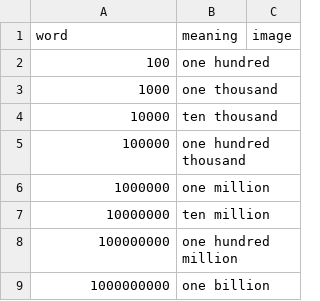
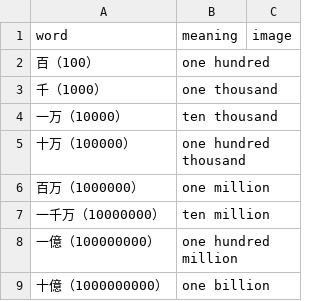
Before and after one commit to k2poo/word-app, a CSV file: lists/数字（over1000).csv, drawn as a sheet.

Commit message:
Update 数字（over1000).csv

```diff
--- a/lists/数字（over1000).csv
+++ b/lists/数字（over1000).csv
@@ -1,9 +1,9 @@
 word,meaning,image
-100,one hundred,
-1000,one thousand,
-10000,ten thousand,
-100000,one hundred thousand,
-1000000,one million,
-10000000,ten million,
-100000000,one hundred million,
-1000000000,one billion,
+百（100）,one hundred,
+千（1000）,one thousand,
+一万（10000）,ten thousand,
+十万（100000）,one hundred thousand,
+百万（1000000）,one million,
+一千万（10000000）,ten million,
+一億（100000000）,one hundred million,
+十億（1000000000）,one billion,
```
